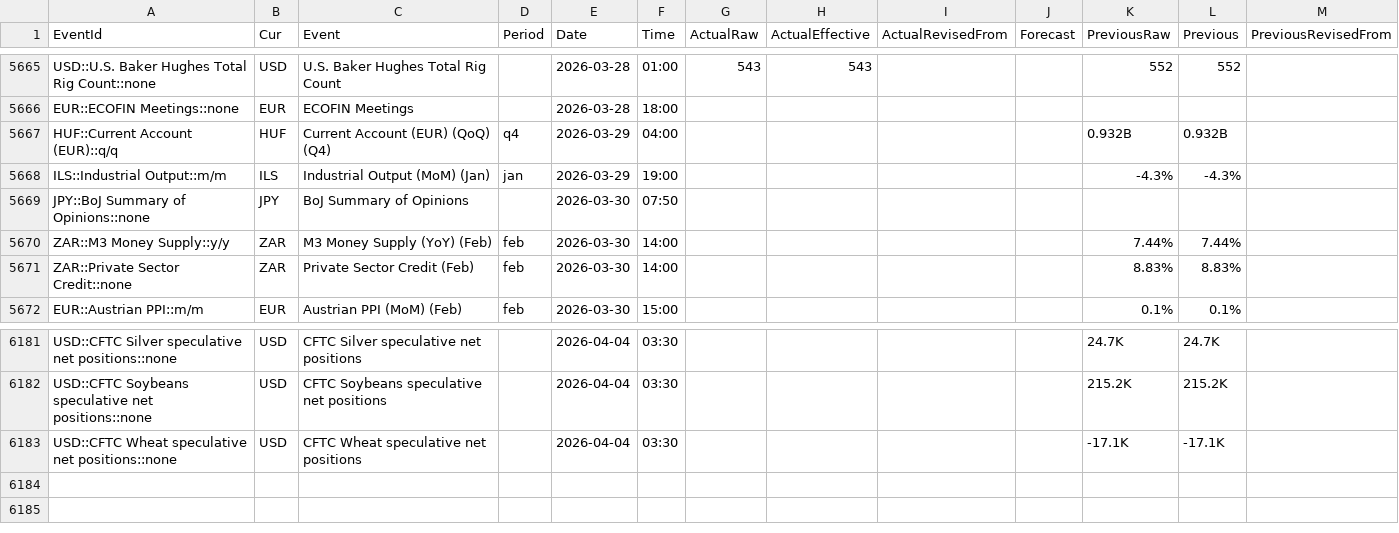
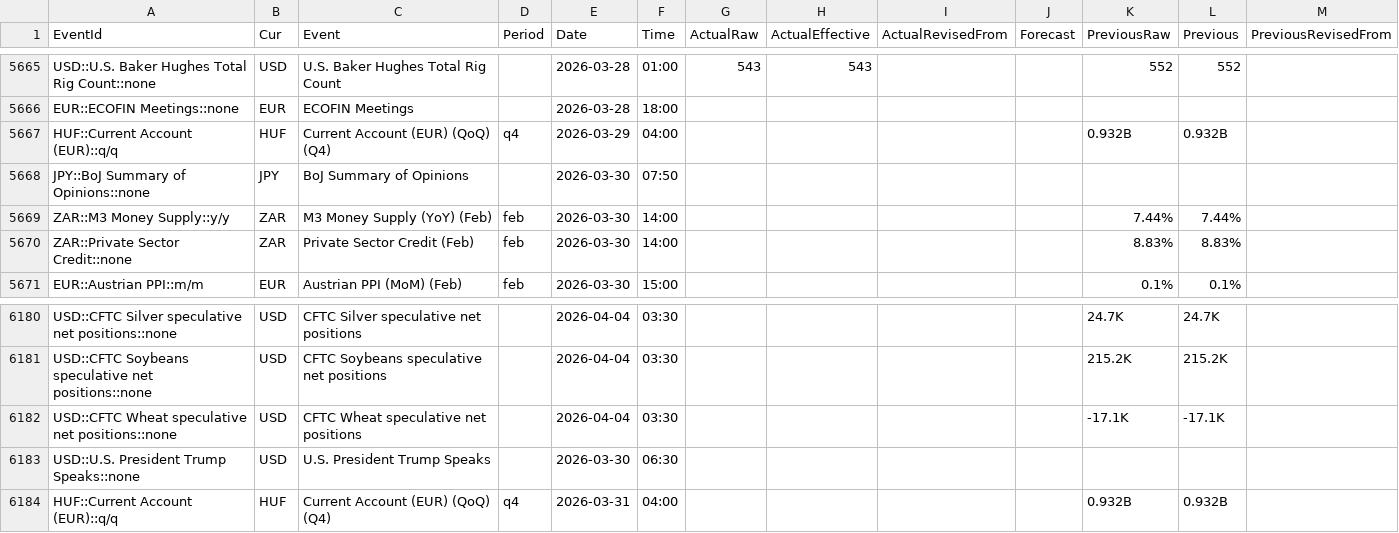
Before and after one commit to yiyousiow000814/XAUUSD-Calendar-Agent, a CSV file: data/event_history_index/2026_event_history_clean.csv, drawn as a sheet; only a part is shown, gaps mark what is left out; removed rows and columns are numbered as before the commit, all else as after; the diff names each change by its address in the sheet, - before the commit and + after, or states it on an @@ line.

```diff
--- a/data/event_history_index/2026_event_history_clean.csv
+++ b/data/event_history_index/2026_event_history_clean.csv
-row 5668: ILS::Industrial Output::m/m | ILS | Industrial Output (MoM) (Jan) | jan | 2026-03-29 | 19:00 |  |  |  |  | -4.3% | -4.3%
+row 6183: USD::U.S. President Trump Speaks::none | USD | U.S. President Trump Speaks |  | 2026-03-30 | 06:30
+row 6184: HUF::Current Account (EUR)::q/q | HUF | Current Account (EUR) (QoQ) (Q4) | q4 | 2026-03-31 | 04:00 |  |  |  |  | 0.932B | 0.932B
```
Also changed, not shown: data/event_history_index/2026_event_history_index.csv, 2 other files.
